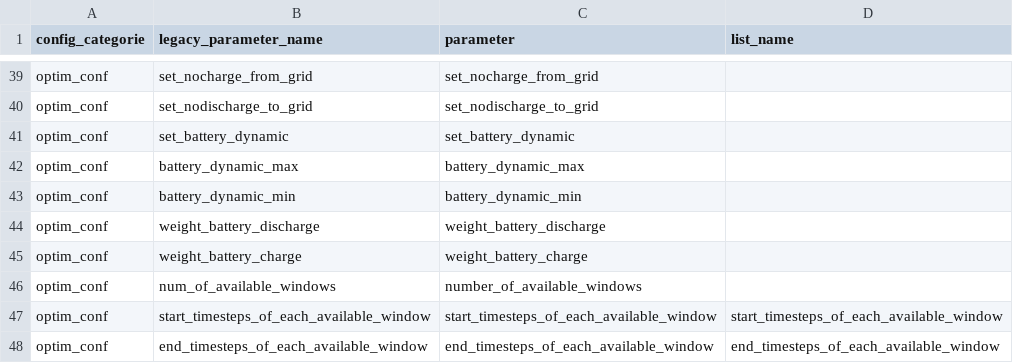
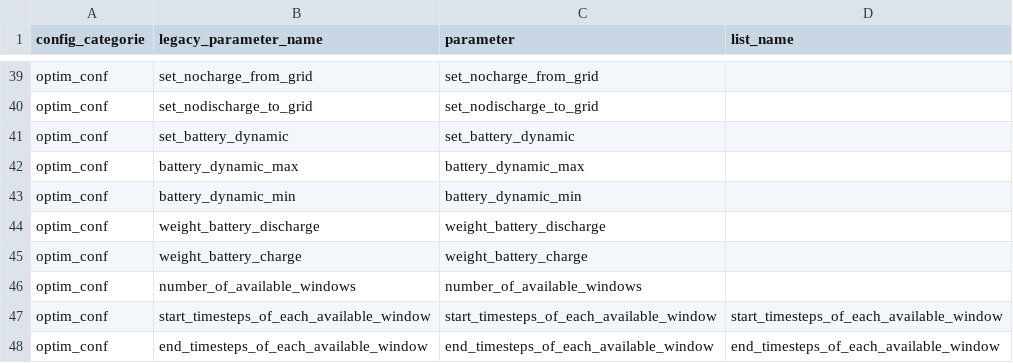
Before and after one commit to max-smoler/emhass-test, a CSV file: src/emhass/data/associations.csv, drawn as a sheet; only a part is shown, gaps mark what is left out.

```diff
--- a/src/emhass/data/associations.csv
+++ b/src/emhass/data/associations.csv
@@ -45,3 +45,3 @@ optim_conf,weight_battery_discharge,weight_battery_discharge
 optim_conf,weight_battery_charge,weight_battery_charge
-optim_conf,num_of_available_windows,number_of_available_windows
+optim_conf,number_of_available_windows,number_of_available_windows
 optim_conf,start_timesteps_of_each_available_window,start_timesteps_of_each_available_window,start_timesteps_of_each_available_window
```
Also changed, not shown: data/opt_res_latest.csv, 8 other files.
